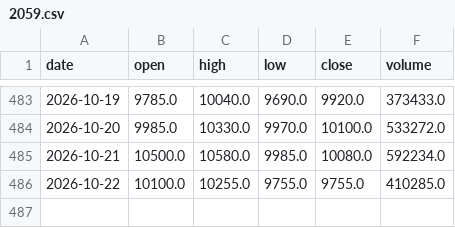
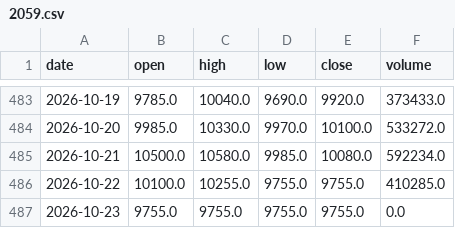
Before and after one commit to KiraChen0525/bias-bot, a CSV file: data/prices/2059.csv, drawn as a sheet; only a part is shown, gaps mark what is left out; the diff names each change by its address in the sheet, - before the commit and + after, or states it on an @@ line.

```diff
--- a/data/prices/2059.csv
+++ b/data/prices/2059.csv
+row 487: 2026-10-23 | 9755.0 | 9755.0 | 9755.0 | 9755.0 | 0.0
```
Also changed, not shown: data/prices/2308.csv, data/prices/2330.csv, 17 other files.
